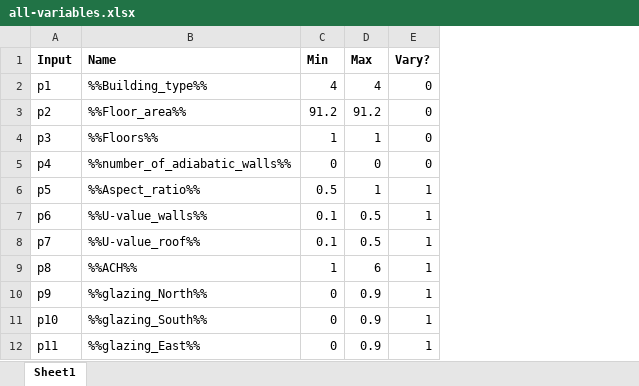
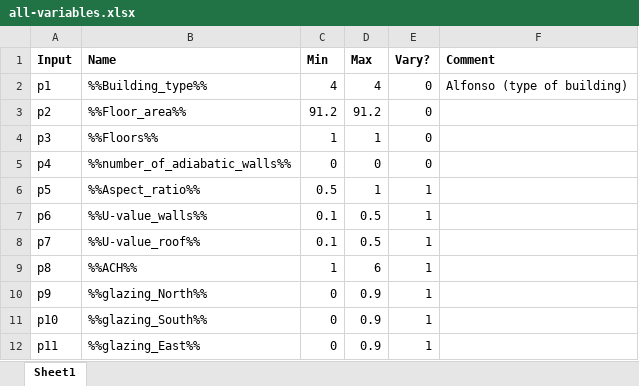
Before and after one commit to michaelwoodguitar/weather-file-analysis, an Excel workbook: data/all-variables.xlsx, sheet Sheet1, drawn as a sheet; only a part is shown; values as stored, in another font and other column widths than the file's, no borders; the diff names each change by its address in the sheet, - before the commit and + after, or states it on an @@ line.

```diff
--- a/data/all-variables.xlsx (sheet Sheet1)
+++ b/data/all-variables.xlsx (sheet Sheet1)
+column F (Comment), row 2: Alfonso (type of building)
```
Also changed, not shown: 22 other files.
